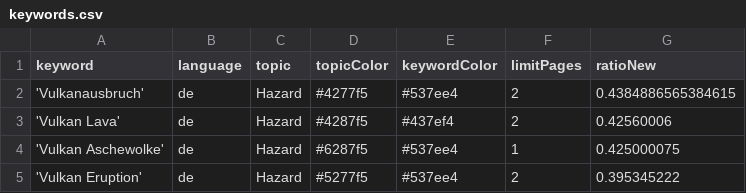
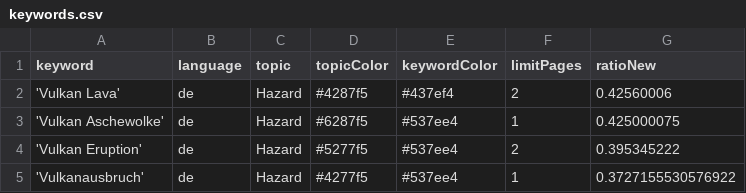
Before and after one commit to paularicarda-news/volcanoIsComing, a CSV file: keywords.csv, drawn as a sheet.

Commit message:
Commit from GitHub Actions (harvest:0.0)

```diff
--- a/keywords.csv
+++ b/keywords.csv
@@ -1,3 +1,2 @@
 keyword,language,topic,topicColor,keywordColor,limitPages,ratioNew
-'Vulkanausbruch',de,Hazard,#4277f5,#537ee4,2,0.4384886565384615
 'Vulkan Lava',de,Hazard,#4287f5,#437ef4,2,0.42560006
@@ -5 +4,2 @@ keyword,language,topic,topicColor,keywordColor,limitPages,ratioNew
 'Vulkan Eruption',de,Hazard,#5277f5,#537ee4,2,0.395345222
+'Vulkanausbruch',de,Hazard,#4277f5,#537ee4,1,0.3727155530576922
```
